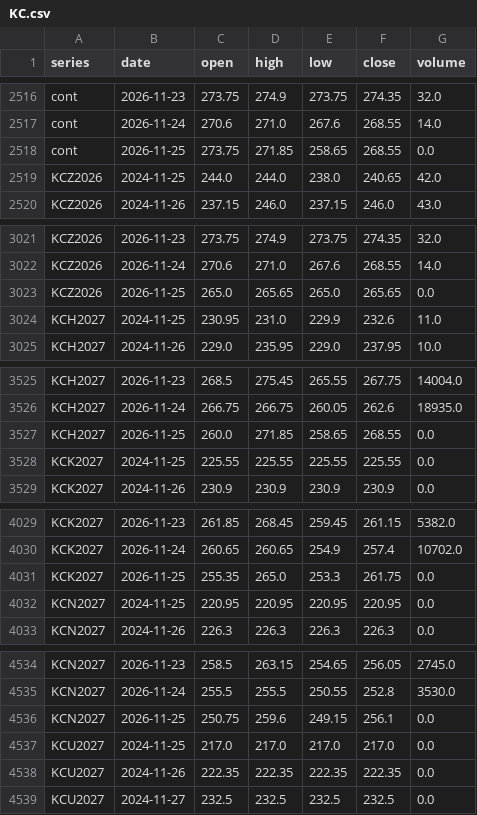
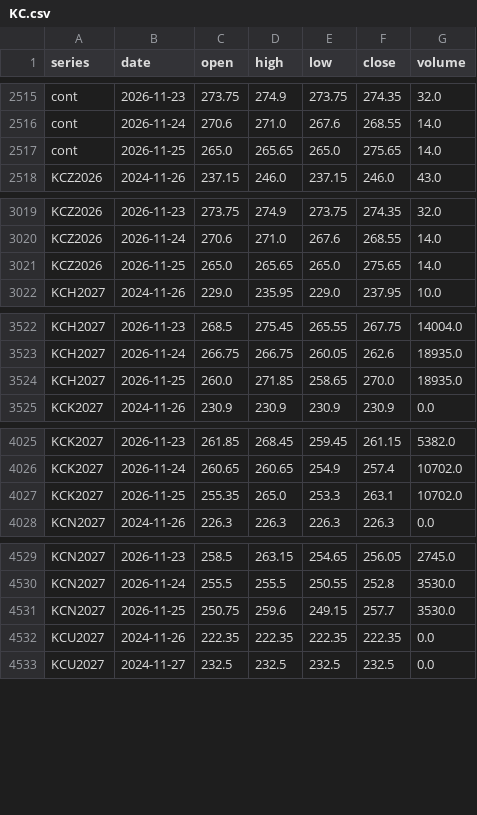
Before and after one commit to BMR-Com/Brazil--trade, a CSV file: data/ohlc/KC.csv, drawn as a sheet; only a part is shown, gaps mark what is left out; the diff covers the shown part only.

Commit message:
data: softs COT, closes, briefs 2026-11-26

```diff
--- a/data/ohlc/KC.csv
+++ b/data/ohlc/KC.csv
@@ -2517,4 +2516,3 @@ cont,2026-11-23,273.75,274.9,273.75,274.35,32.0
 cont,2026-11-24,270.6,271.0,267.6,268.55,14.0
-cont,2026-11-25,273.75,271.85,258.65,268.55,0.0
-KCZ2026,2024-11-25,244.0,244.0,238.0,240.65,42.0
+cont,2026-11-25,265.0,265.65,265.0,275.65,14.0
 KCZ2026,2024-11-26,237.15,246.0,237.15,246.0,43.0
@@ -3022,4 +3020,3 @@ KCZ2026,2026-11-23,273.75,274.9,273.75,274.35,32.0
 KCZ2026,2026-11-24,270.6,271.0,267.6,268.55,14.0
-KCZ2026,2026-11-25,265.0,265.65,265.0,265.65,0.0
-KCH2027,2024-11-25,230.95,231.0,229.9,232.6,11.0
+KCZ2026,2026-11-25,265.0,265.65,265.0,275.65,14.0
 KCH2027,2024-11-26,229.0,235.95,229.0,237.95,10.0
@@ -3526,4 +3523,3 @@ KCH2027,2026-11-23,268.5,275.45,265.55,267.75,14004.0
 KCH2027,2026-11-24,266.75,266.75,260.05,262.6,18935.0
-KCH2027,2026-11-25,260.0,271.85,258.65,268.55,0.0
-KCK2027,2024-11-25,225.55,225.55,225.55,225.55,0.0
+KCH2027,2026-11-25,260.0,271.85,258.65,270.0,18935.0
 KCK2027,2024-11-26,230.9,230.9,230.9,230.9,0.0
@@ -4030,4 +4026,3 @@ KCK2027,2026-11-23,261.85,268.45,259.45,261.15,5382.0
 KCK2027,2026-11-24,260.65,260.65,254.9,257.4,10702.0
-KCK2027,2026-11-25,255.35,265.0,253.3,261.75,0.0
-KCN2027,2024-11-25,220.95,220.95,220.95,220.95,0.0
+KCK2027,2026-11-25,255.35,265.0,253.3,263.1,10702.0
 KCN2027,2024-11-26,226.3,226.3,226.3,226.3,0.0
@@ -4535,4 +4530,3 @@ KCN2027,2026-11-23,258.5,263.15,254.65,256.05,2745.0
 KCN2027,2026-11-24,255.5,255.5,250.55,252.8,3530.0
-KCN2027,2026-11-25,250.75,259.6,249.15,256.1,0.0
-KCU2027,2024-11-25,217.0,217.0,217.0,217.0,0.0
+KCN2027,2026-11-25,250.75,259.6,249.15,257.7,3530.0
 KCU2027,2024-11-26,222.35,222.35,222.35,222.35,0.0
```
Also changed, not shown: 1 removed row and 4 edited cells elsewhere in this file, data/ohlc/CC.csv, data/ohlc/CT.csv, 29 other files.
